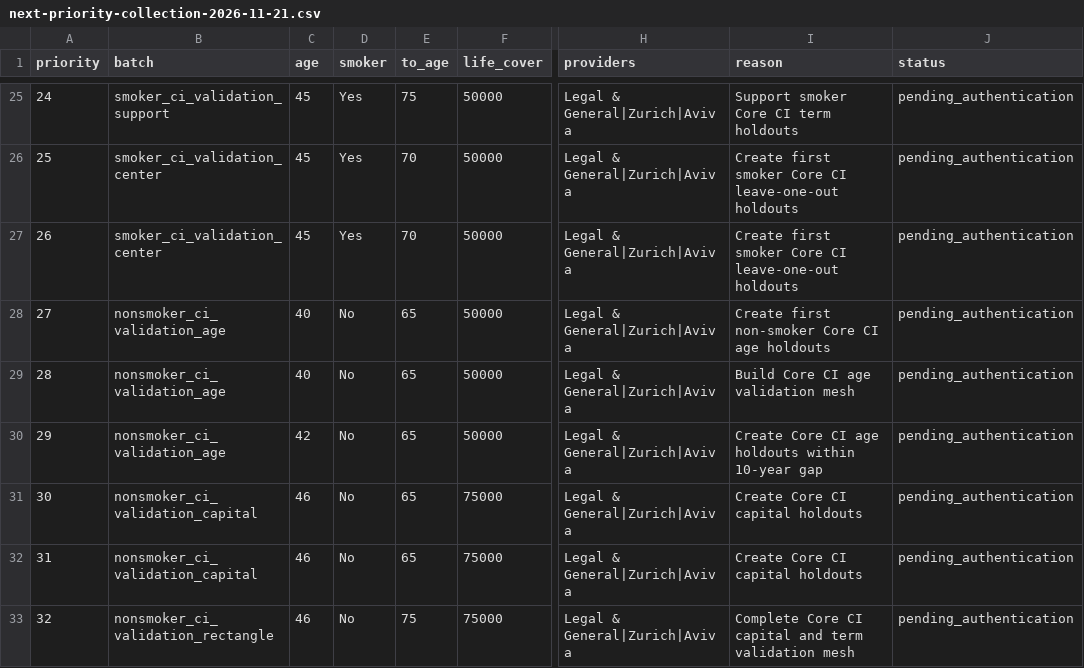
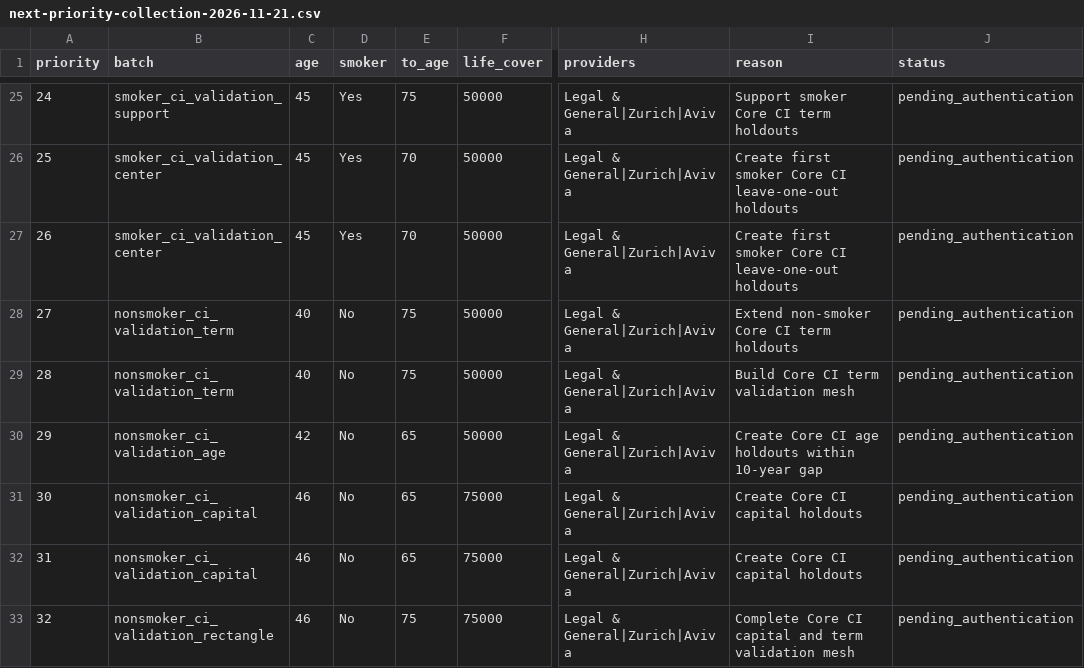
Before and after one commit to edusantospecomercial-byte/Cota-es, a CSV file: calculadora/data/next-priority-collection-2026-11-21.csv, drawn as a sheet; only a part is shown, gaps mark what is left out; the diff names each change by its address in the sheet, - before the commit and + after, or states it on an @@ line.

```diff
--- a/calculadora/data/next-priority-collection-2026-11-21.csv
+++ b/calculadora/data/next-priority-collection-2026-11-21.csv
-B28:B29 (batch): nonsmoker_ci_validation_age
+B28:B29 (batch): nonsmoker_ci_validation_term
-E28:E29 (to_age): 65
+E28:E29 (to_age): 75
-I28 (reason): Create first non-smoker Core CI age holdouts
+I28 (reason): Extend non-smoker Core CI term holdouts
-I29 (reason): Build Core CI age validation mesh
+I29 (reason): Build Core CI term validation mesh
```
Also changed, not shown: calculadora/data/next-priority-results-2026-11-21.csv, 17 other files.
